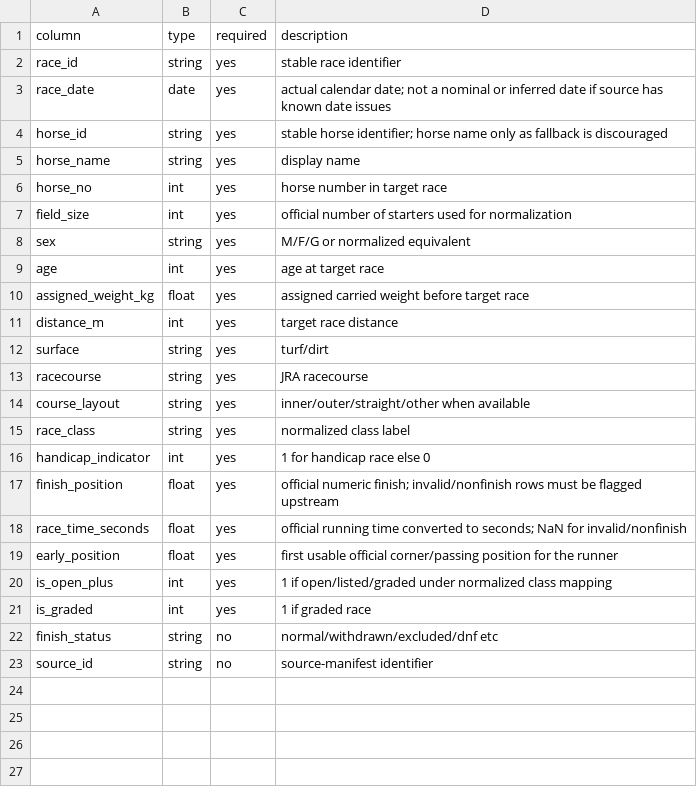
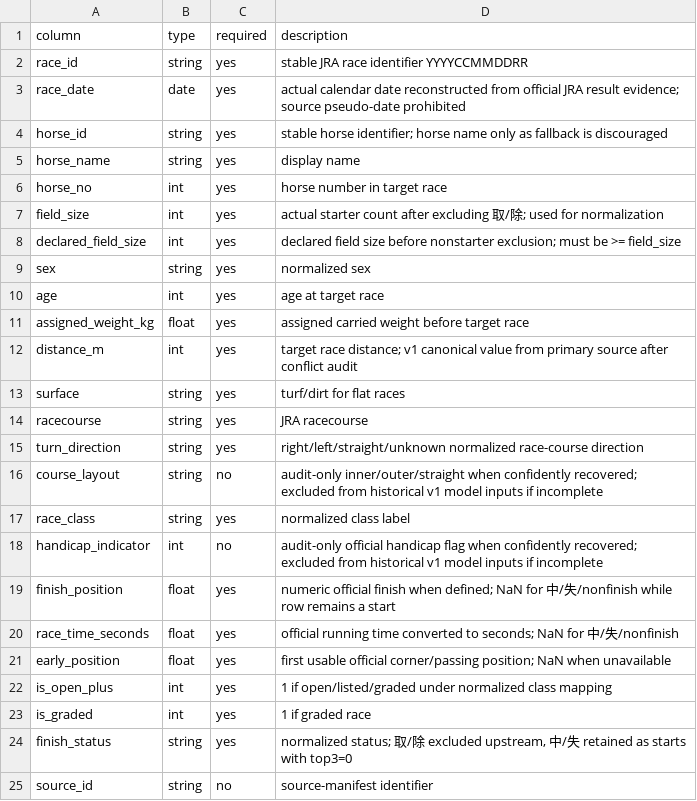
Before and after one commit to ryotamatsuki/keiba-place-probability-lab, a CSV file: docs/HISTORICAL_RAW_SCHEMA.csv, drawn as a sheet.

Commit message:
docs: align historical raw schema with v1 adapter

```diff
--- a/docs/HISTORICAL_RAW_SCHEMA.csv
+++ b/docs/HISTORICAL_RAW_SCHEMA.csv
@@ -1,4 +1,4 @@
 column,type,required,description
-race_id,string,yes,"stable race identifier"
-race_date,date,yes,"actual calendar date; not a nominal or inferred date if source has known date issues"
+race_id,string,yes,"stable JRA race identifier YYYYCCMMDDRR"
+race_date,date,yes,"actual calendar date reconstructed from official JRA result evidence; source pseudo-date prohibited"
 horse_id,string,yes,"stable horse identifier; horse name only as fallback is discouraged"
@@ -6,18 +6,20 @@ horse_name,string,yes,"display name"
 horse_no,int,yes,"horse number in target race"
-field_size,int,yes,"official number of starters used for normalization"
-sex,string,yes,"M/F/G or normalized equivalent"
+field_size,int,yes,"actual starter count after excluding 取/除; used for normalization"
+declared_field_size,int,yes,"declared field size before nonstarter exclusion; must be >= field_size"
+sex,string,yes,"normalized sex"
 age,int,yes,"age at target race"
 assigned_weight_kg,float,yes,"assigned carried weight before target race"
-distance_m,int,yes,"target race distance"
-surface,string,yes,"turf/dirt"
+distance_m,int,yes,"target race distance; v1 canonical value from primary source after conflict audit"
+surface,string,yes,"turf/dirt for flat races"
 racecourse,string,yes,"JRA racecourse"
-course_layout,string,yes,"inner/outer/straight/other when available"
+turn_direction,string,yes,"right/left/straight/unknown normalized race-course direction"
+course_layout,string,no,"audit-only inner/outer/straight when confidently recovered; excluded from historical v1 model inputs if incomplete"
 race_class,string,yes,"normalized class label"
-handicap_indicator,int,yes,"1 for handicap race else 0"
-finish_position,float,yes,"official numeric finish; invalid/nonfinish rows must be flagged upstream"
-race_time_seconds,float,yes,"official running time converted to seconds; NaN for invalid/nonfinish"
-early_position,float,yes,"first usable official corner/passing position for the runner"
+handicap_indicator,int,no,"audit-only official handicap flag when confidently recovered; excluded from historical v1 model inputs if incomplete"
+finish_position,float,yes,"numeric official finish when defined; NaN for 中/失/nonfinish while row remains a start"
+race_time_seconds,float,yes,"official running time converted to seconds; NaN for 中/失/nonfinish"
+early_position,float,yes,"first usable official corner/passing position; NaN when unavailable"
 is_open_plus,int,yes,"1 if open/listed/graded under normalized class mapping"
 is_graded,int,yes,"1 if graded race"
-finish_status,string,no,"normal/withdrawn/excluded/dnf etc"
+finish_status,string,yes,"normalized status; 取/除 excluded upstream, 中/失 retained as starts with top3=0"
 source_id,string,no,"source-manifest identifier"
```
